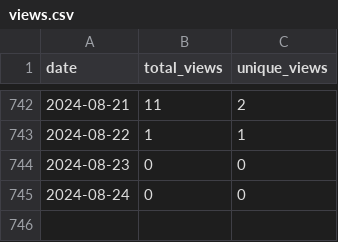
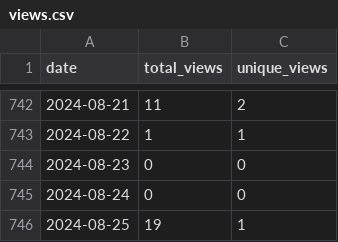
Before and after one commit to wumphlett/COMP-2210, a CSV file: .traffic/views.csv, drawn as a sheet; only a part is shown, gaps mark what is left out; the diff names each change by its address in the sheet, - before the commit and + after, or states it on an @@ line.

Commit message:
Updating repository traffic

```diff
--- a/.traffic/views.csv
+++ b/.traffic/views.csv
+row 746: 2024-08-25 | 19 | 1
```
Also changed, not shown: .traffic/clones.csv, 3 other files.
